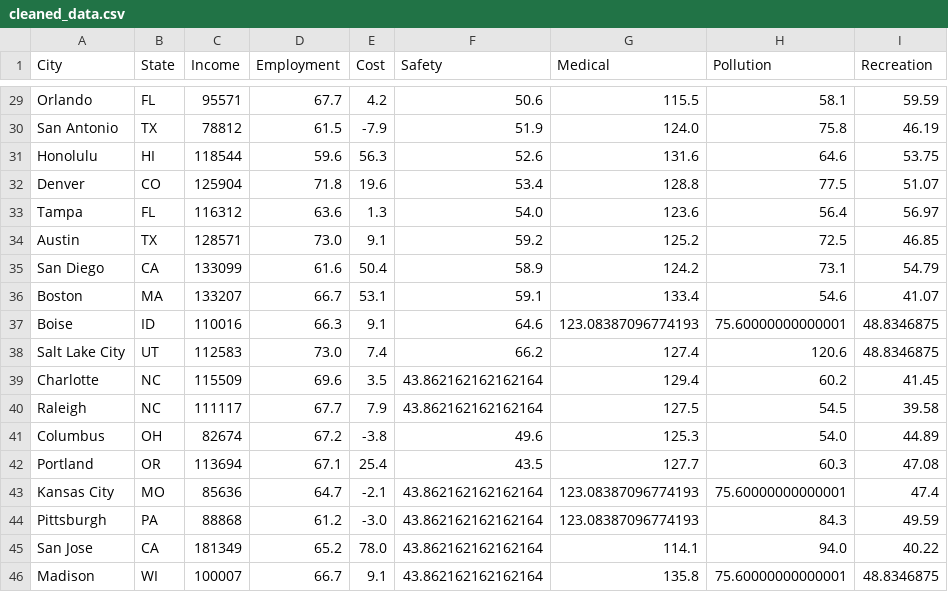
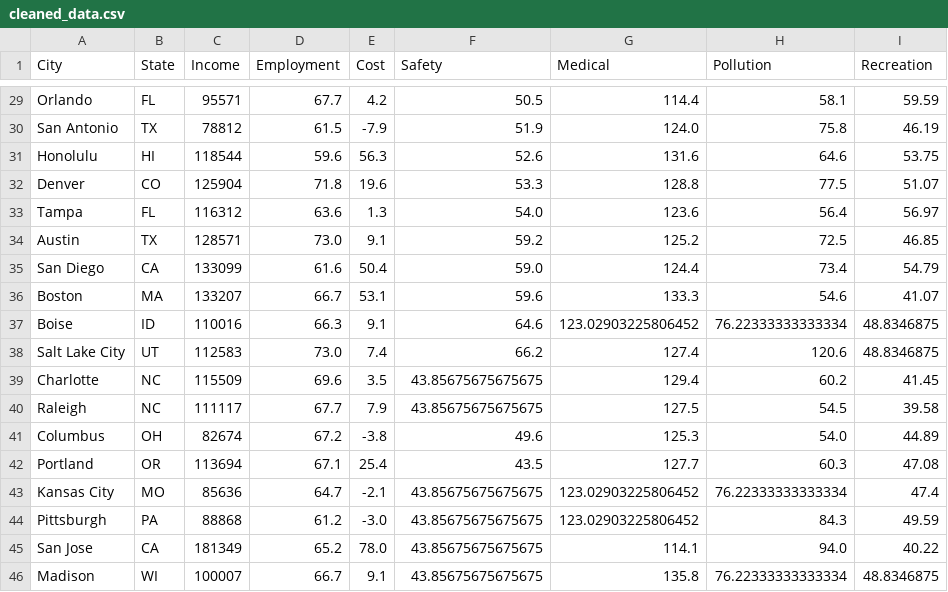
Before and after one commit to leeklee0427/CityPulse, a CSV file: data/display/cleaned_data.csv, drawn as a sheet; only a part is shown, gaps mark what is left out; the diff covers the shown part only; the diff names each change by its address in the sheet, - before the commit and + after, or states it on an @@ line.

```diff
--- a/data/display/cleaned_data.csv
+++ b/data/display/cleaned_data.csv
-F29 (Safety): 50.6
+F29 (Safety): 50.5
-G29 (Medical): 115.5
+G29 (Medical): 114.4
-F32 (Safety): 53.4
+F32 (Safety): 53.3
-F35 (Safety): 58.9
+F35 (Safety): 59.0
-G35 (Medical): 124.2
+G35 (Medical): 124.4
-H35 (Pollution): 73.1
+H35 (Pollution): 73.4
-F36 (Safety): 59.1
+F36 (Safety): 59.6
-G36 (Medical): 133.4
+G36 (Medical): 133.3
-G37 (Medical): 123.08387096774193
+G37 (Medical): 123.02903225806452
-H37 (Pollution): 75.60000000000001
+H37 (Pollution): 76.22333333333334
-F39:F40 (Safety): 43.862162162162164
+F39:F40 (Safety): 43.85675675675675
-F43:F46 (Safety): 43.862162162162164
+F43:F46 (Safety): 43.85675675675675
-G43:G44 (Medical): 123.08387096774193
+G43:G44 (Medical): 123.02903225806452
-H43 (Pollution): 75.60000000000001
+H43 (Pollution): 76.22333333333334
-H46 (Pollution): 75.60000000000001
+H46 (Pollution): 76.22333333333334
```
Also changed, not shown: 33 edited cells elsewhere in this file, data/clean/health_care_index.csv, data/clean/pollution_index.csv, 7 other files.
